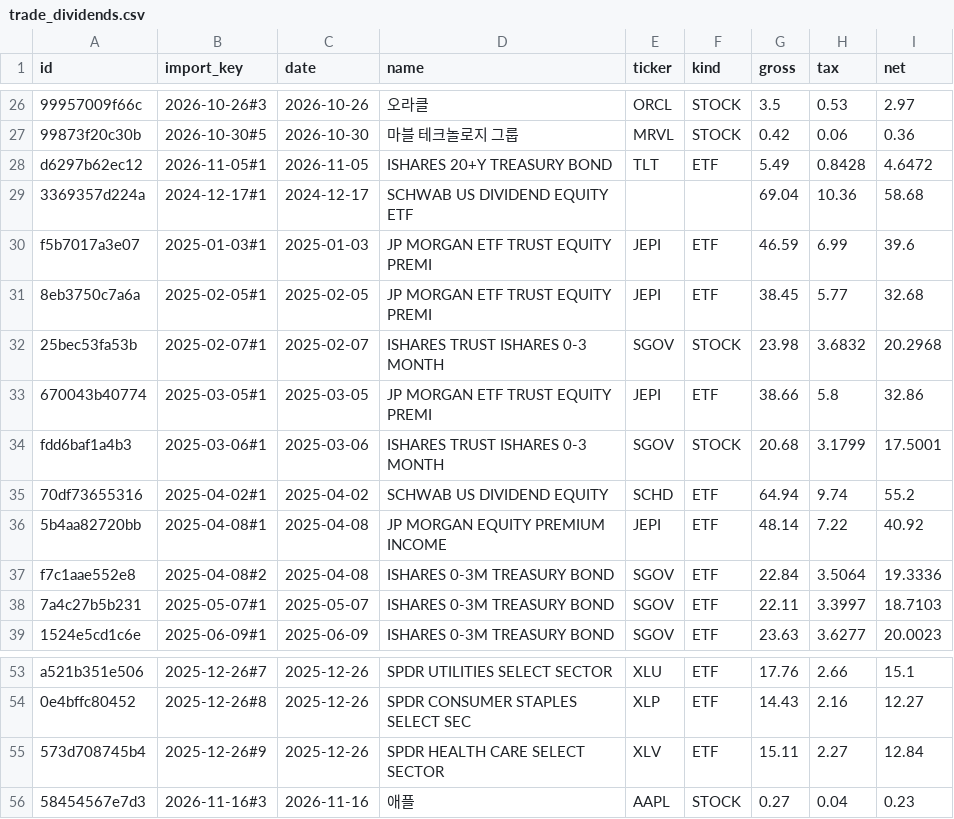
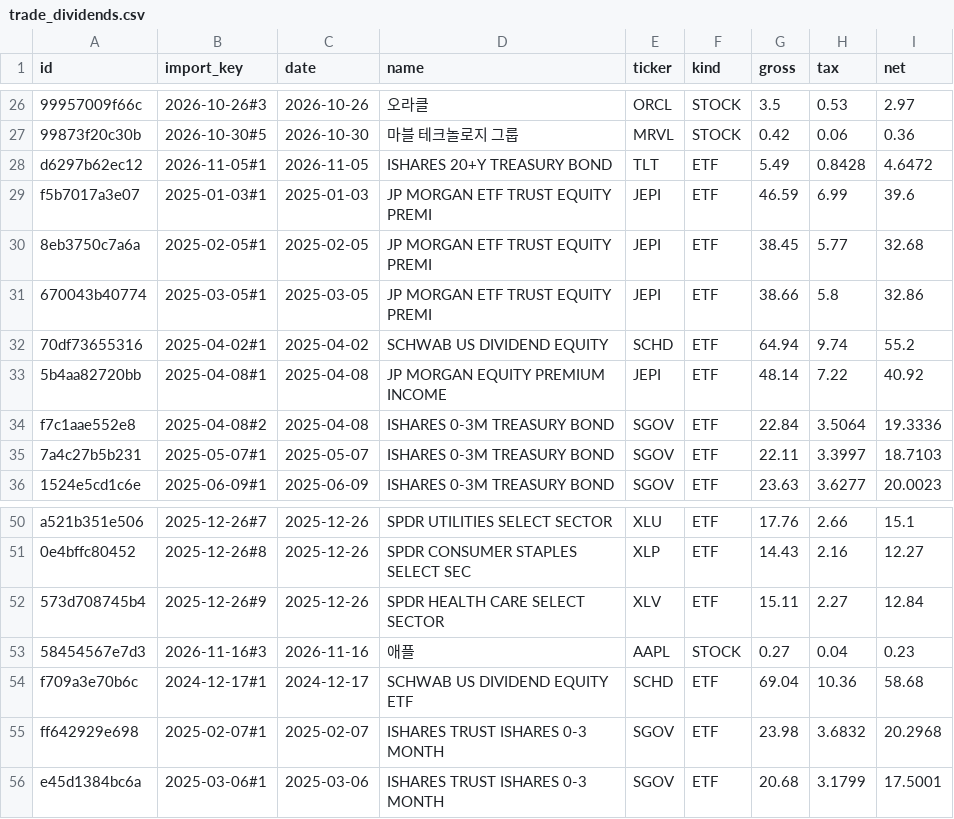
Before and after one commit to notepro8318-oss/-, a CSV file: topdown-strategy/quant_system/trade_dividends.csv, drawn as a sheet; only a part is shown, gaps mark what is left out; removed rows and columns are numbered as before the commit, all else as after; the diff names each change by its address in the sheet, - before the commit and + after, or states it on an @@ line.

Commit message:
Import broker statement: dividends

```diff
--- a/topdown-strategy/quant_system/trade_dividends.csv
+++ b/topdown-strategy/quant_system/trade_dividends.csv
-row 29: 3369357d224a | 2024-12-17#1 | 2024-12-17 | SCHWAB US DIVIDEND EQUITY ETF |  |  | 69.04 | 10.36 | 58.68
-row 32: 25bec53fa53b | 2025-02-07#1 | 2025-02-07 | ISHARES TRUST ISHARES 0-3 MONTH | SGOV | STOCK | 23.98 | 3.6832 | 20.2968
-row 34: fdd6baf1a4b3 | 2025-03-06#1 | 2025-03-06 | ISHARES TRUST ISHARES 0-3 MONTH | SGOV | STOCK | 20.68 | 3.1799 | 17.5001
+row 54: f709a3e70b6c | 2024-12-17#1 | 2024-12-17 | SCHWAB US DIVIDEND EQUITY ETF | SCHD | ETF | 69.04 | 10.36 | 58.68
+row 55: ff642929e698 | 2025-02-07#1 | 2025-02-07 | ISHARES TRUST ISHARES 0-3 MONTH | SGOV | ETF | 23.98 | 3.6832 | 20.2968
+row 56: e45d1384bc6a | 2025-03-06#1 | 2025-03-06 | ISHARES TRUST ISHARES 0-3 MONTH | SGOV | ETF | 20.68 | 3.1799 | 17.5001
```
